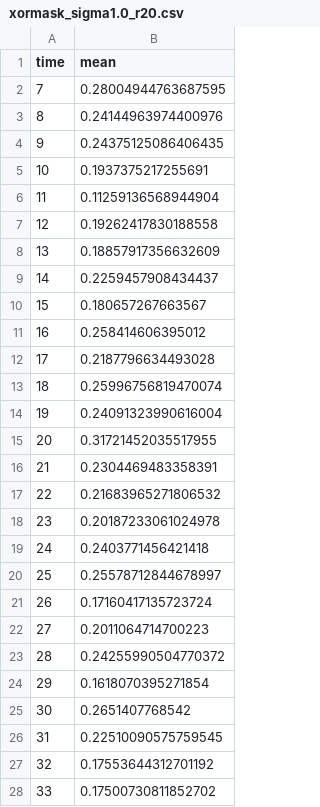
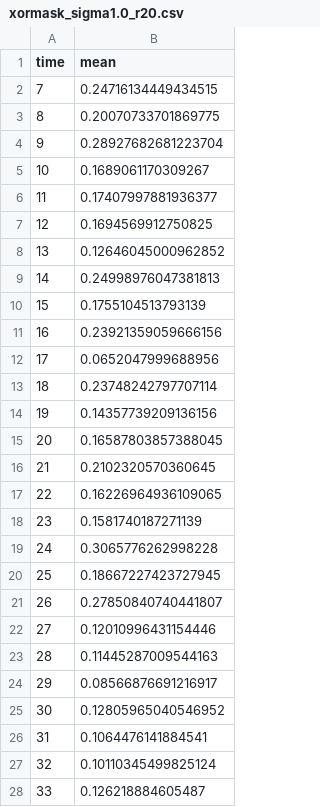
Before and after one commit to BorgwardtLab/fMRI_Cubical_Persistence, a CSV file: results/across_cohort_variability/xormask_sigma1.0_r20.csv, drawn as a sheet; only a part is shown; the diff covers the shown part only.

```diff
--- a/results/across_cohort_variability/xormask_sigma1.0_r20.csv
+++ b/results/across_cohort_variability/xormask_sigma1.0_r20.csv
@@ -1,28 +1,28 @@
 time,mean
-7,0.28004944763687595
-8,0.24144963974400976
-9,0.24375125086406435
-10,0.1937375217255691
-11,0.11259136568944904
-12,0.19262417830188558
-13,0.18857917356632609
-14,0.2259457908434437
-15,0.180657267663567
-16,0.258414606395012
-17,0.2187796634493028
-18,0.25996756819470074
-19,0.24091323990616004
-20,0.31721452035517955
-21,0.2304469483358391
-22,0.21683965271806532
-23,0.20187233061024978
-24,0.2403771456421418
-25,0.25578712844678997
-26,0.17160417135723724
-27,0.2011064714700223
-28,0.24255990504770372
-29,0.1618070395271854
-30,0.2651407768542
-31,0.22510090575759545
-32,0.17553644312701192
-33,0.17500730811852702
+7,0.24716134449434515
+8,0.20070733701869775
+9,0.28927682681223704
+10,0.1689061170309267
+11,0.17407997881936377
+12,0.1694569912750825
+13,0.12646045000962852
+14,0.24998976047381813
+15,0.1755104513793139
+16,0.23921359059666156
+17,0.0652047999688956
+18,0.23748242797707114
+19,0.14357739209136156
+20,0.16587803857388045
+21,0.2102320570360645
+22,0.16226964936109065
+23,0.1581740187271139
+24,0.3065776262998228
+25,0.18667227423727945
+26,0.27850840740441807
+27,0.12010996431154446
+28,0.11445287009544163
+29,0.08566876691216917
+30,0.12805965040546952
+31,0.1064476141884541
+32,0.10110345499825124
+33,0.126218884605487
```
Also changed, not shown: 134 edited cells elsewhere in this file, results/across_cohort_variability/brainmask_sigma1.0_r20.csv, results/across_cohort_variability/occipitalmask_sigma1.0_r20.csv.
